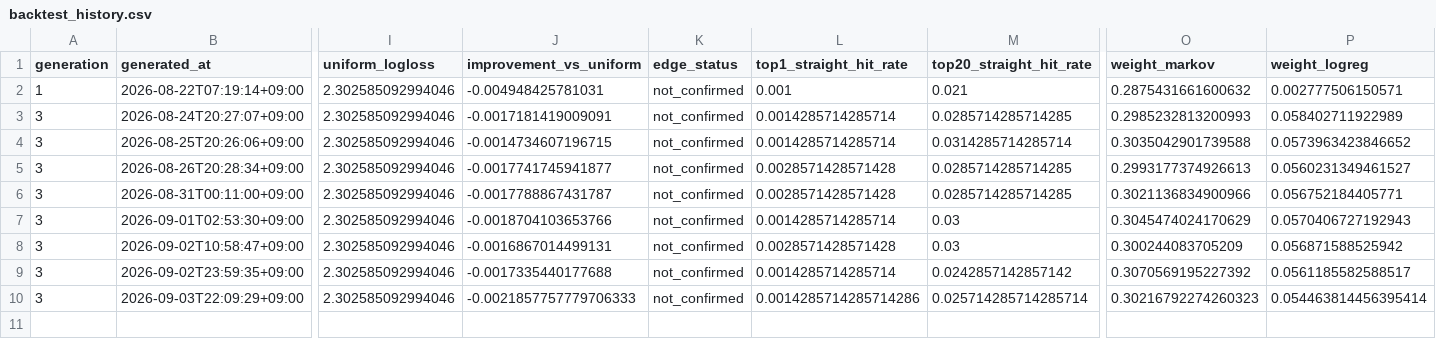
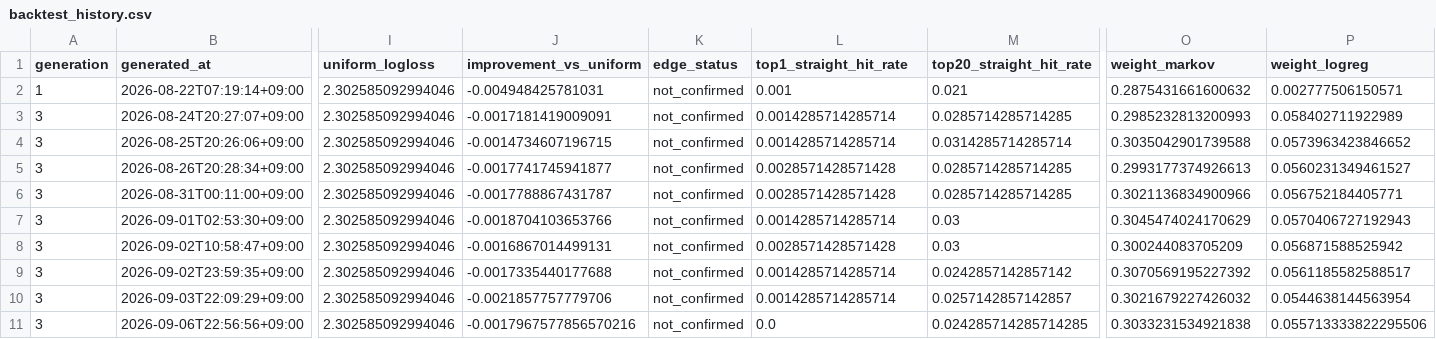
Before and after one commit to Joker7822/Numbers3, a CSV file: backtests/backtest_history.csv, drawn as a sheet; only a part is shown, gaps mark what is left out; rows hold the shown columns only; the diff names each change by its address in the sheet, - before the commit and + after, or states it on an @@ line.

```diff
--- a/backtests/backtest_history.csv
+++ b/backtests/backtest_history.csv
-J10 (improvement_vs_uniform): -0.0021857757779706333
+J10 (improvement_vs_uniform): -0.0021857757779706
-L10 (top1_straight_hit_rate): 0.0014285714285714286
+L10 (top1_straight_hit_rate): 0.0014285714285714
-M10 (top20_straight_hit_rate): 0.025714285714285714
+M10 (top20_straight_hit_rate): 0.0257142857142857
-O10 (weight_markov): 0.30216792274260323
+O10 (weight_markov): 0.3021679227426032
-P10 (weight_logreg): 0.054463814456395414
+P10 (weight_logreg): 0.0544638144563954
+row 11: 3 | 2026-09-06T22:56:56+09:00 | 2.302585092994046 | -0.0017967577856570216 | not_confirmed | 0.0 | 0.024285714285714285 | 0.3033231534921838 | 0.055713333822295506
```
Also changed, not shown: backtests/champion_replay/replay_history.csv, 9 other files.
